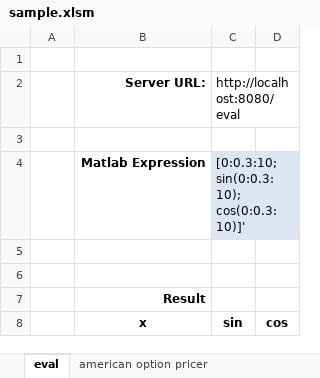
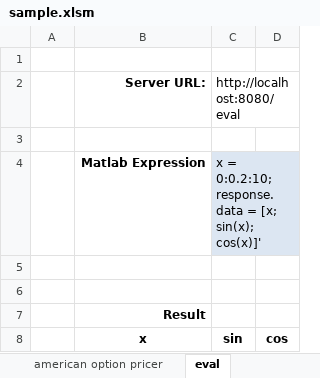
Before and after one commit to decatur/NuCompRes, an Excel workbook: examples/sample.xlsm, sheet eval, drawn as a sheet; only a part is shown; values as stored, in another font and other column widths than the file's, no borders; charts and pictures not drawn; ↵ is a line break in a cell; the diff covers the shown part only; the diff names each change by its address in the sheet, - before the commit and + after, or states it on an @@ line.

```diff
--- a/examples/sample.xlsm (sheet eval)
+++ b/examples/sample.xlsm (sheet eval)
@@ sheet tab order changed: american option pricer | eval @@
-C4 (http://localhost:8080/eval): [0:0.3:10; sin(0:0.3:10); cos(0:0.3:10)]'
+C4 (http://localhost:8080/eval): x = 0:0.2:10; ↵ response.data = [x; sin(x); cos(x)]'
+C4:D4 merged
```
Also changed, not shown: 34 added rows and 17 removed rows elsewhere in this sheet, sheet american option pricer, charts or pictures, 13 other files.
